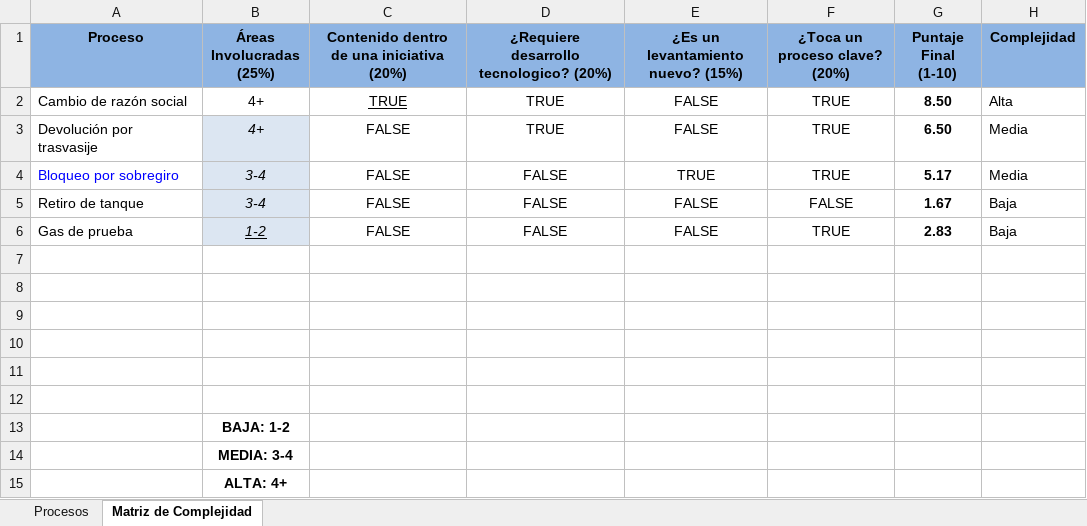
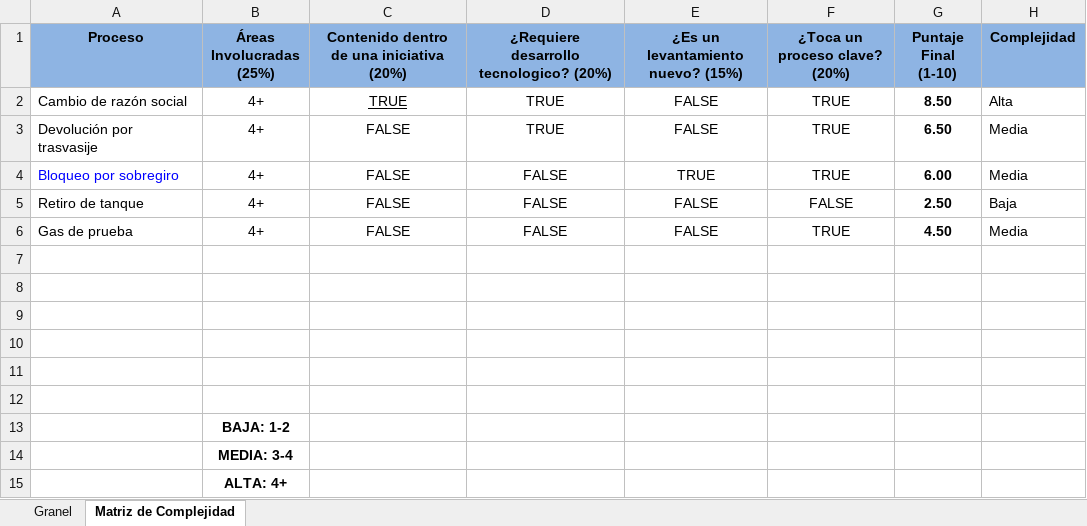
Before and after one commit to lucasmoya/grafico_procesos, an Excel workbook: Procesos_Grafico.xlsx, sheet Matriz de Complejidad, drawn as a sheet; values as stored, in another font and other column widths than the file's, no borders; conditional formats and table styles not drawn; the diff names each change by its address in the sheet, - before the commit and + after, or states it on an @@ line.

```diff
--- a/Procesos_Grafico.xlsx (sheet Matriz de Complejidad)
+++ b/Procesos_Grafico.xlsx (sheet Matriz de Complejidad)
-sheet tab: Procesos
+sheet tab: Granel
@@ B3:B6 fill: #DCE6F2 → none, italic: on → off @@
-B4:B5 (Áreas Involucradas (25%)): 3-4
+B4:B5 (Áreas Involucradas (25%)): 4+
-G4 (Puntaje Final (1-10)): 5.17
+G4 (Puntaje Final (1-10)): 6.00
-G5 (Puntaje Final (1-10)): 1.67
+G5 (Puntaje Final (1-10)): 2.50
-B6 (Áreas Involucradas (25%)): 1-2
+B6 (Áreas Involucradas (25%)): 4+
-B6 underline: on
+B6 underline: off
-G6 (Puntaje Final (1-10)): 2.83
+G6 (Puntaje Final (1-10)): 4.50
-H6 (Complejidad): Baja
+H6 (Complejidad): Media
```
Also changed, not shown: sheet Granel, charts or pictures, 1 other file.
